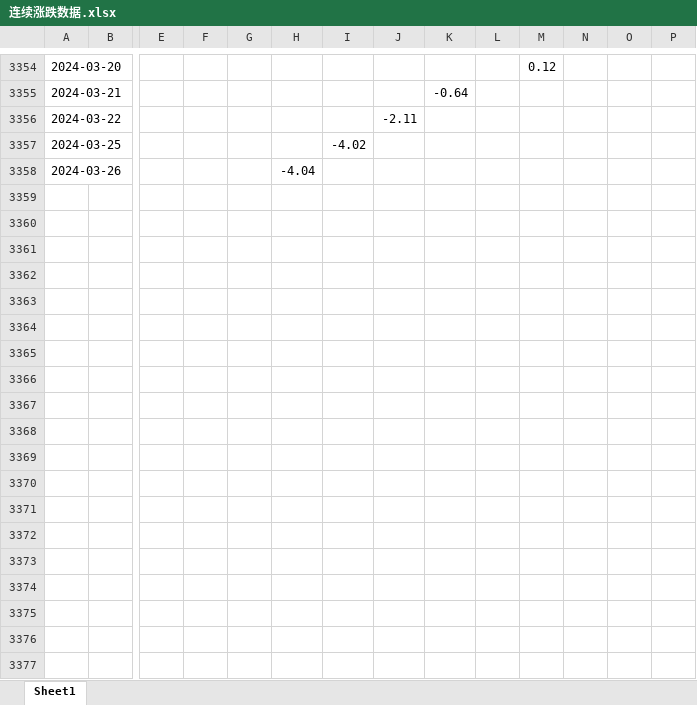
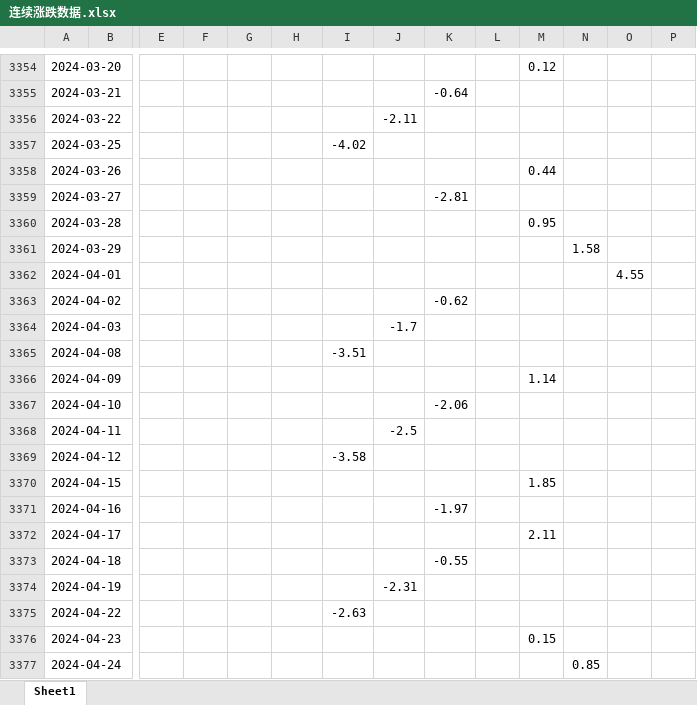
Before and after one commit to Smh-design/pythonProject3, an Excel workbook: 连续涨跌数据.xlsx, sheet Sheet1, drawn as a sheet; only a part is shown, gaps mark what is left out; values as stored, in another font and other column widths than the file's, no cell formats; rows hold the shown columns only; the diff covers the shown part only; the diff names each change by its address in the sheet, - before the commit and + after, or states it on an @@ line.

```diff
--- a/连续涨跌数据.xlsx (sheet Sheet1)
+++ b/连续涨跌数据.xlsx (sheet Sheet1)
-H3358: -4.04
+H3358: (empty)
-M3358: (empty)
+M3358: 0.44
+row 3359: 2024-03-27 |  |  |  |  |  |  |  | -2.81
+row 3360: 2024-03-28 |  |  |  |  |  |  |  |  |  | 0.95
+row 3361: 2024-03-29 |  |  |  |  |  |  |  |  |  |  | 1.58
+row 3362: 2024-04-01 |  |  |  |  |  |  |  |  |  |  |  | 4.55
+row 3363: 2024-04-02 |  |  |  |  |  |  |  | -0.62
+row 3364: 2024-04-03 |  |  |  |  |  |  | -1.7
+row 3365: 2024-04-08 |  |  |  |  |  | -3.51
+row 3366: 2024-04-09 |  |  |  |  |  |  |  |  |  | 1.14
+row 3367: 2024-04-10 |  |  |  |  |  |  |  | -2.06
+row 3368: 2024-04-11 |  |  |  |  |  |  | -2.5
+row 3369: 2024-04-12 |  |  |  |  |  | -3.58
+row 3370: 2024-04-15 |  |  |  |  |  |  |  |  |  | 1.85
+row 3371: 2024-04-16 |  |  |  |  |  |  |  | -1.97
+row 3372: 2024-04-17 |  |  |  |  |  |  |  |  |  | 2.11
+row 3373: 2024-04-18 |  |  |  |  |  |  |  | -0.55
+row 3374: 2024-04-19 |  |  |  |  |  |  | -2.31
+row 3375: 2024-04-22 |  |  |  |  |  | -2.63
+row 3376: 2024-04-23 |  |  |  |  |  |  |  |  |  | 0.15
+row 3377: 2024-04-24 |  |  |  |  |  |  |  |  |  |  | 0.85
```
Also changed, not shown: 17 added rows, 1 removed row and 358 edited cells elsewhere in this sheet, cell formats, 4 other files.
